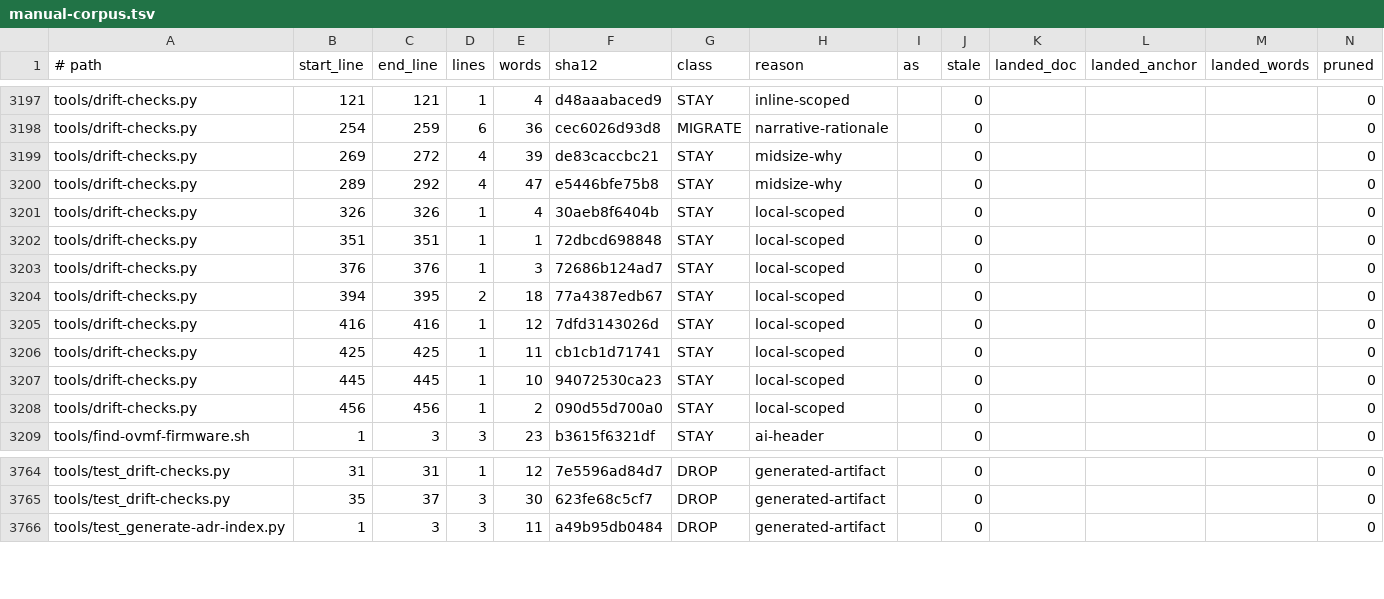
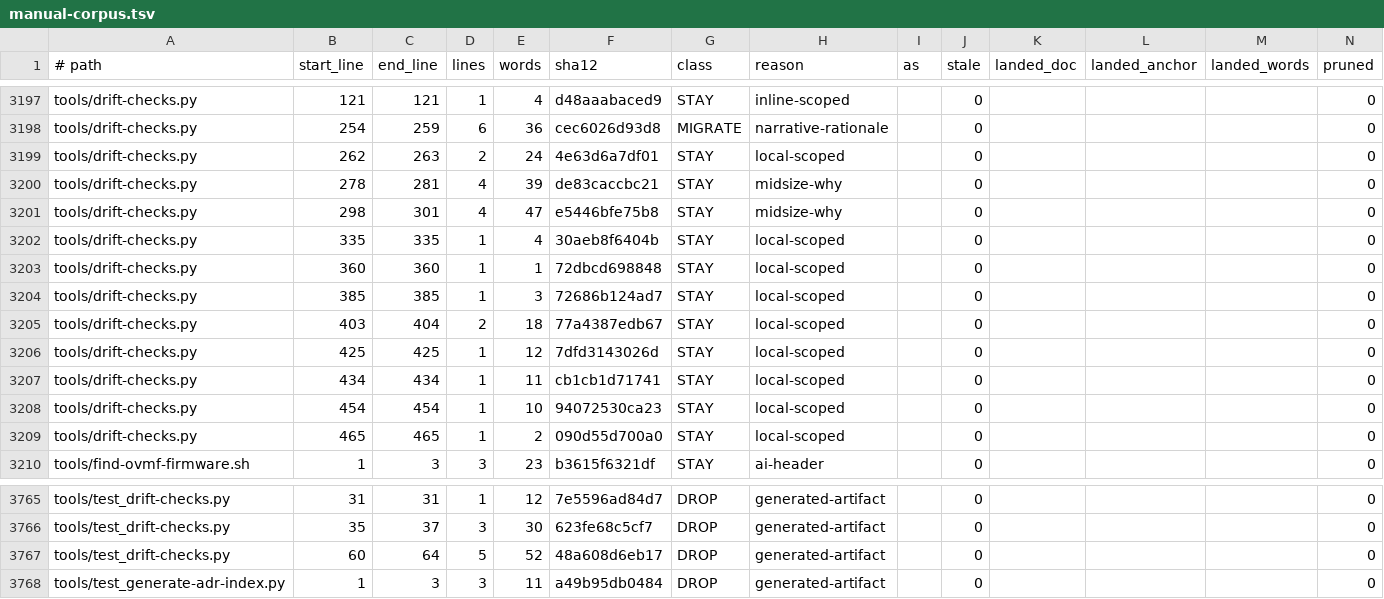
Before and after one commit to mios-dev/MiOS, a TSV file: usr/share/mios/reference/manual-corpus.tsv, drawn as a sheet; only a part is shown, gaps mark what is left out.

```diff
--- a/usr/share/mios/reference/manual-corpus.tsv
+++ b/usr/share/mios/reference/manual-corpus.tsv
@@ -3198,12 +3198,13 @@ tools/drift-checks.py	121	121	1	4	d48aaabaced9	STAY	inline-scoped		0				0
 tools/drift-checks.py	254	259	6	36	cec6026d93d8	MIGRATE	narrative-rationale		0				0
-tools/drift-checks.py	269	272	4	39	de83caccbc21	STAY	midsize-why		0				0
-tools/drift-checks.py	289	292	4	47	e5446bfe75b8	STAY	midsize-why		0				0
-tools/drift-checks.py	326	326	1	4	30aeb8f6404b	STAY	local-scoped		0				0
-tools/drift-checks.py	351	351	1	1	72dbcd698848	STAY	local-scoped		0				0
-tools/drift-checks.py	376	376	1	3	72686b124ad7	STAY	local-scoped		0				0
-tools/drift-checks.py	394	395	2	18	77a4387edb67	STAY	local-scoped		0				0
-tools/drift-checks.py	416	416	1	12	7dfd3143026d	STAY	local-scoped		0				0
-tools/drift-checks.py	425	425	1	11	cb1cb1d71741	STAY	local-scoped		0				0
-tools/drift-checks.py	445	445	1	10	94072530ca23	STAY	local-scoped		0				0
-tools/drift-checks.py	456	456	1	2	090d55d700a0	STAY	local-scoped		0				0
+tools/drift-checks.py	262	263	2	24	4e63d6a7df01	STAY	local-scoped		0				0
+tools/drift-checks.py	278	281	4	39	de83caccbc21	STAY	midsize-why		0				0
+tools/drift-checks.py	298	301	4	47	e5446bfe75b8	STAY	midsize-why		0				0
+tools/drift-checks.py	335	335	1	4	30aeb8f6404b	STAY	local-scoped		0				0
+tools/drift-checks.py	360	360	1	1	72dbcd698848	STAY	local-scoped		0				0
+tools/drift-checks.py	385	385	1	3	72686b124ad7	STAY	local-scoped		0				0
+tools/drift-checks.py	403	404	2	18	77a4387edb67	STAY	local-scoped		0				0
+tools/drift-checks.py	425	425	1	12	7dfd3143026d	STAY	local-scoped		0				0
+tools/drift-checks.py	434	434	1	11	cb1cb1d71741	STAY	local-scoped		0				0
+tools/drift-checks.py	454	454	1	10	94072530ca23	STAY	local-scoped		0				0
+tools/drift-checks.py	465	465	1	2	090d55d700a0	STAY	local-scoped		0				0
 tools/find-ovmf-firmware.sh	1	3	3	23	b3615f6321df	STAY	ai-header		0				0
@@ -3765,2 +3766,3 @@ tools/test_drift-checks.py	31	31	1	12	7e5596ad84d7	DROP	generated-artifact		0
 tools/test_drift-checks.py	35	37	3	30	623fe68c5cf7	DROP	generated-artifact		0				0
+tools/test_drift-checks.py	60	64	5	52	48a608d6eb17	DROP	generated-artifact		0				0
 tools/test_generate-adr-index.py	1	3	3	11	a49b95db0484	DROP	generated-artifact		0				0
```
Also changed, not shown: 3 other files.
